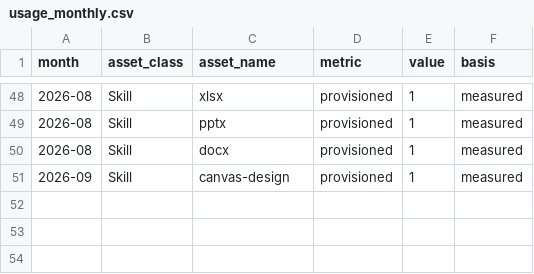
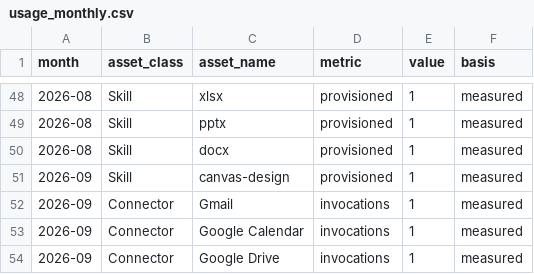
Before and after one commit to wadehowell1/bhba-2027, a CSV file: ai-assets/data/usage_monthly.csv, drawn as a sheet; only a part is shown, gaps mark what is left out.

```diff
--- a/ai-assets/data/usage_monthly.csv
+++ b/ai-assets/data/usage_monthly.csv
@@ -51 +51,4 @@ month,asset_class,asset_name,metric,value,basis
 2026-09,Skill,canvas-design,provisioned,1,measured
+2026-09,Connector,Gmail,invocations,1,measured
+2026-09,Connector,Google Calendar,invocations,1,measured
+2026-09,Connector,Google Drive,invocations,1,measured
```
Also changed, not shown: 3 other files.
